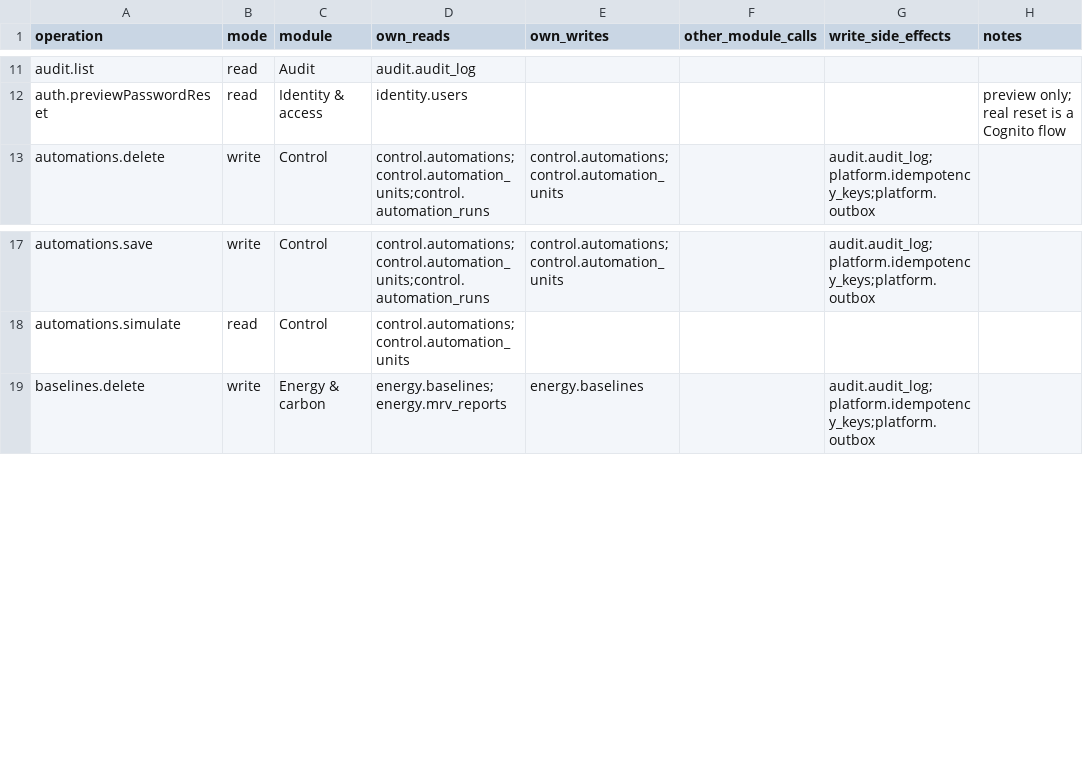
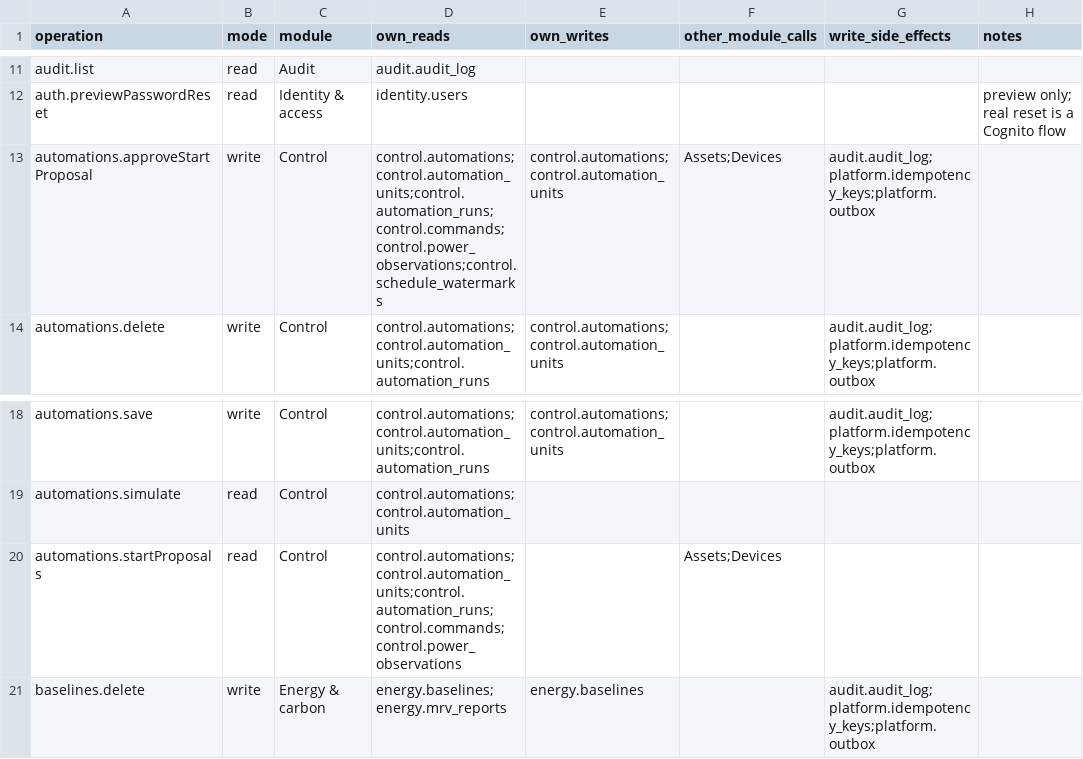
Before and after one commit to Aquarius0715/AC-Project, a CSV file: docs/02-design/operation-persistence-map.csv, drawn as a sheet; only a part is shown, gaps mark what is left out; the diff names each change by its address in the sheet, - before the commit and + after, or states it on an @@ line.

```diff
--- a/docs/02-design/operation-persistence-map.csv
+++ b/docs/02-design/operation-persistence-map.csv
+row 13: automations.approveStartProposal | write | Control | control.automations;control.automation_units;control.automation_runs;control.commands;control.power_observations;control.schedule_watermarks | control.automations;control.automation_units | Assets;Devices | audit.audit_log;platform.idempotency_keys;platform.outbox
+row 20: automations.startProposals | read | Control | control.automations;control.automation_units;control.automation_runs;control.commands;control.power_observations |  | Assets;Devices
```
Also changed, not shown: docs/02-design/operation-catalog.csv, docs/02-design/write-version-catalog.csv, 45 other files.
